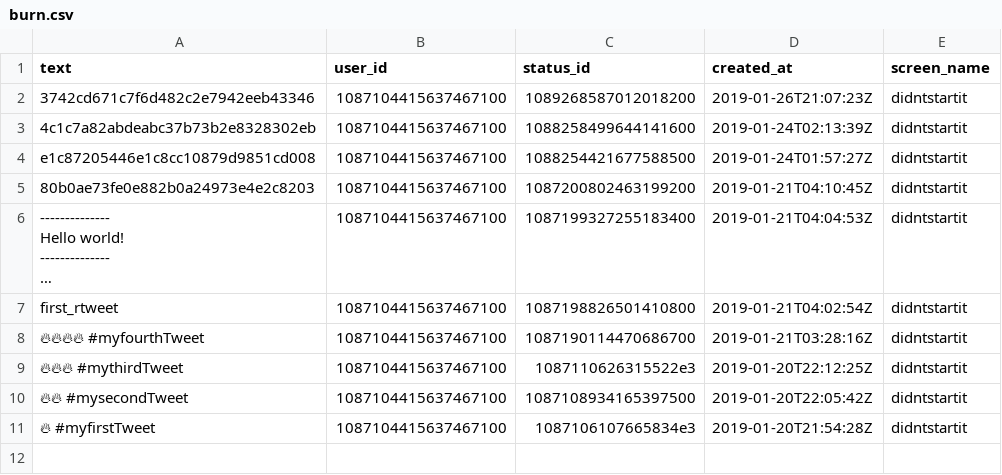
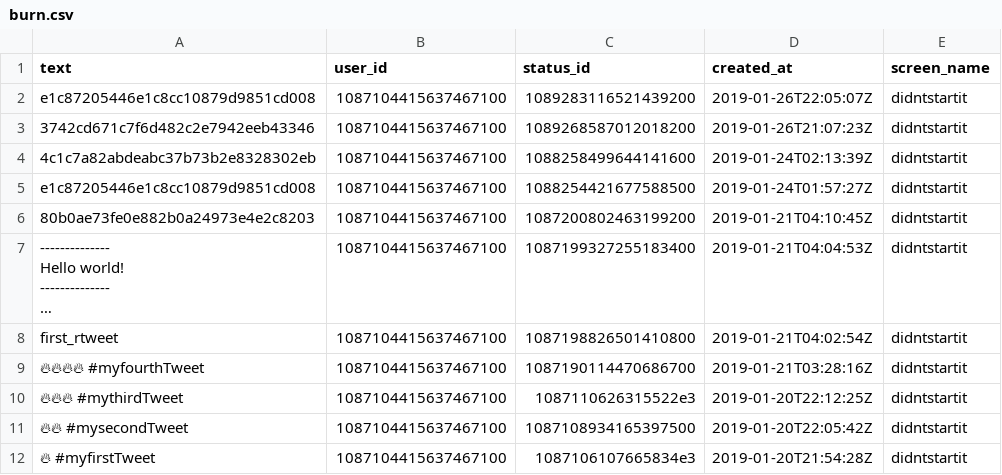
Before and after one commit to aedobbyn/nyc-fires, a CSV file: data/derived/burn.csv, drawn as a sheet; long unchanged cells end in …; the diff names each change by its address in the sheet, - before the commit and + after, or states it on an @@ line.

```diff
--- a/data/derived/burn.csv
+++ b/data/derived/burn.csv
+row 2: e1c87205446e1c8cc10879d9851cd008 | 1087104415637467100 | 1089283116521439200 | 2019-01-26T22:05:07Z | didntstartit
```
Also changed, not shown: 2 other files.
